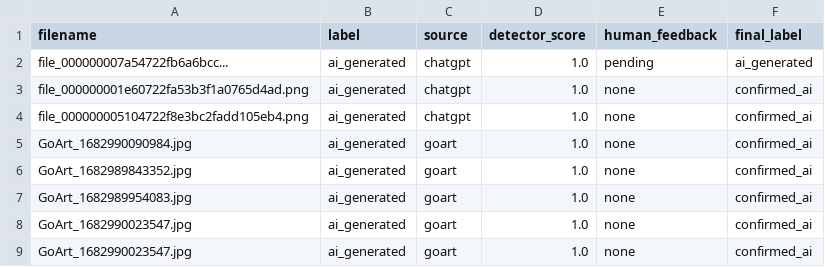
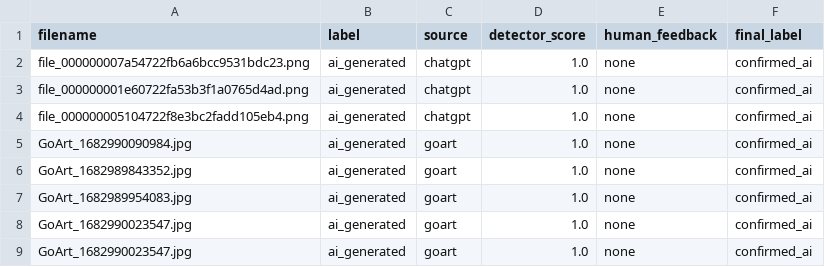
Before and after one commit to blockman-ai/prooforigin-ai, a CSV file: data/metadata/labels.csv, drawn as a sheet.

Commit message:
Update labels.csv

```diff
--- a/data/metadata/labels.csv
+++ b/data/metadata/labels.csv
@@ -1,3 +1,3 @@
 filename,label,source,detector_score,human_feedback,final_label
-file_000000007a54722fb6a6bcc...,ai_generated,chatgpt,1.0,pending,ai_generated
+file_000000007a54722fb6a6bcc9531bdc23.png,ai_generated,chatgpt,1.0,none,confirmed_ai
 file_000000001e60722fa53b3f1a0765d4ad.png,ai_generated,chatgpt,1.0,none,confirmed_ai
```
